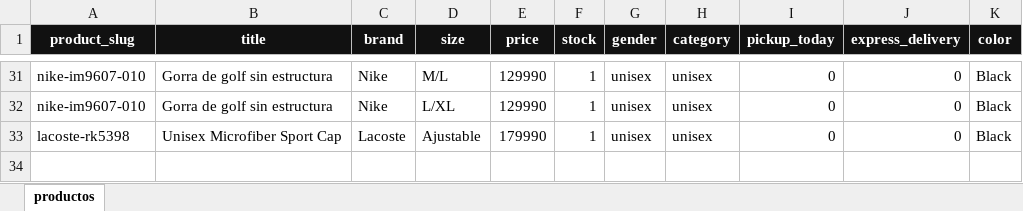
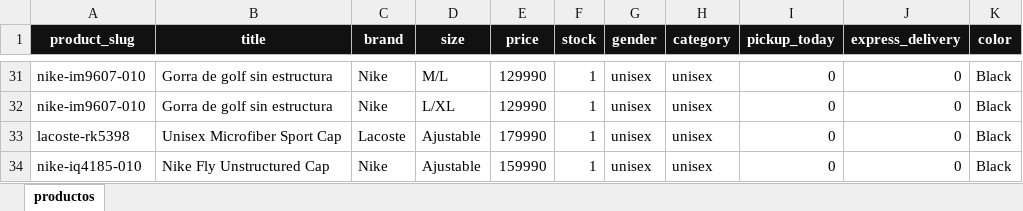
Before and after one commit to JUSEPE11/JUSP-CLIENT, an Excel workbook: data/catalogo_jusp.xlsx, sheet productos, drawn as a sheet; only a part is shown, gaps mark what is left out; values as stored, in another font and other column widths than the file's, no borders; the diff names each change by its address in the sheet, - before the commit and + after, or states it on an @@ line.

```diff
--- a/data/catalogo_jusp.xlsx (sheet productos)
+++ b/data/catalogo_jusp.xlsx (sheet productos)
+row 34: nike-iq4185-010 | Nike Fly Unstructured Cap | Nike | Ajustable | 159990 | 1 | unisex | unisex | 0 | 0 | Black
```
Also changed, not shown: 10 other files.
